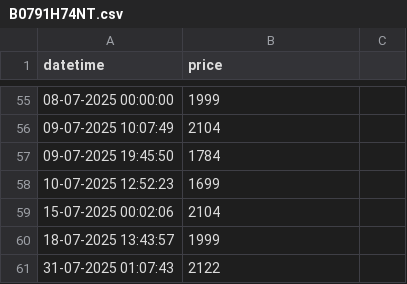
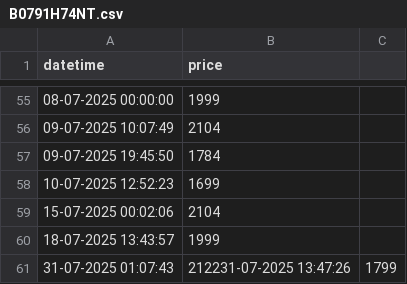
Before and after one commit to tonydavidx/Amazkart, a CSV file: data/B0791H74NT.csv, drawn as a sheet; only a part is shown, gaps mark what is left out.

```diff
--- a/data/B0791H74NT.csv
+++ b/data/B0791H74NT.csv
@@ -60,2 +60,2 @@ datetime,price
 18-07-2025 13:43:57,1999
-31-07-2025 01:07:43,2122
+31-07-2025 01:07:43,212231-07-2025 13:47:26,1799
```
Also changed, not shown: data/B08ZJFH7Y1.csv, data/B0BKQRF51Z.csv, 23 other files.
